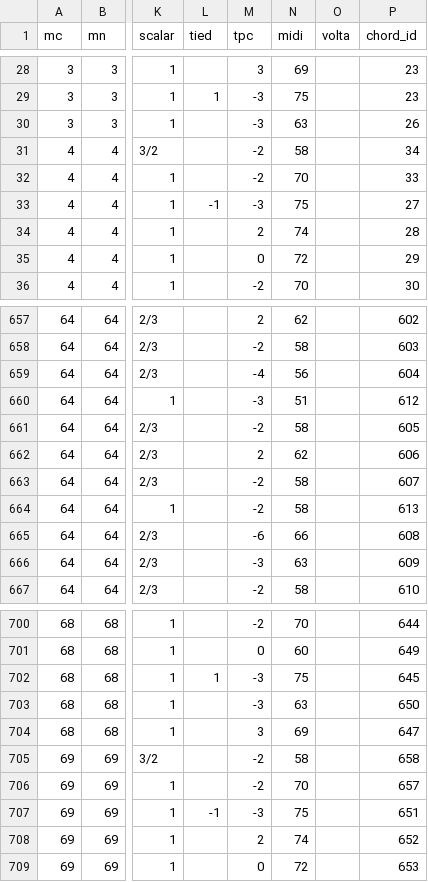
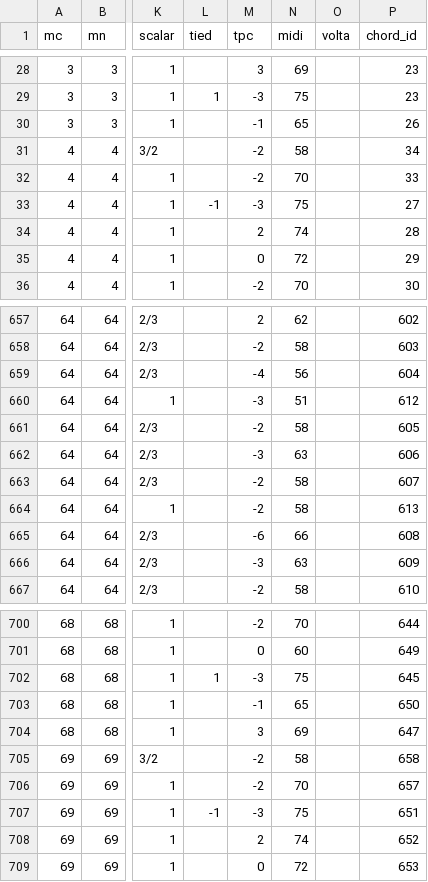
Before and after one commit to DCMLab/jc_bach_sonatas, a TSV file: notes/wa09op17no3b_Allegro.tsv, drawn as a sheet; only a part is shown, gaps mark what is left out; the diff names each change by its address in the sheet, - before the commit and + after, or states it on an @@ line.

```diff
--- a/notes/wa09op17no3b_Allegro.tsv
+++ b/notes/wa09op17no3b_Allegro.tsv
-M30 (tpc): -3
+M30 (tpc): -1
-N30 (midi): 63
+N30 (midi): 65
-M662 (tpc): 2
+M662 (tpc): -3
-N662 (midi): 62
+N662 (midi): 63
-M703 (tpc): -3
+M703 (tpc): -1
-N703 (midi): 63
+N703 (midi): 65
```
Also changed, not shown: harmonies/wa09op17no3b_Allegro.tsv, metadata.tsv, 1 other file.
